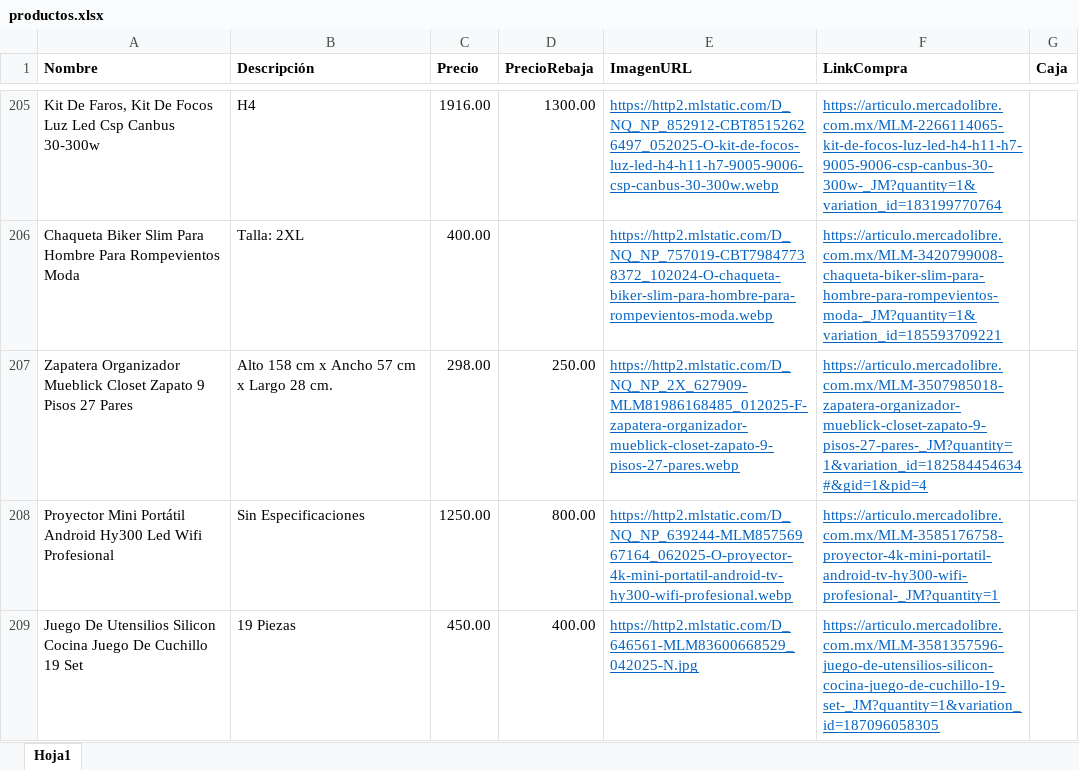
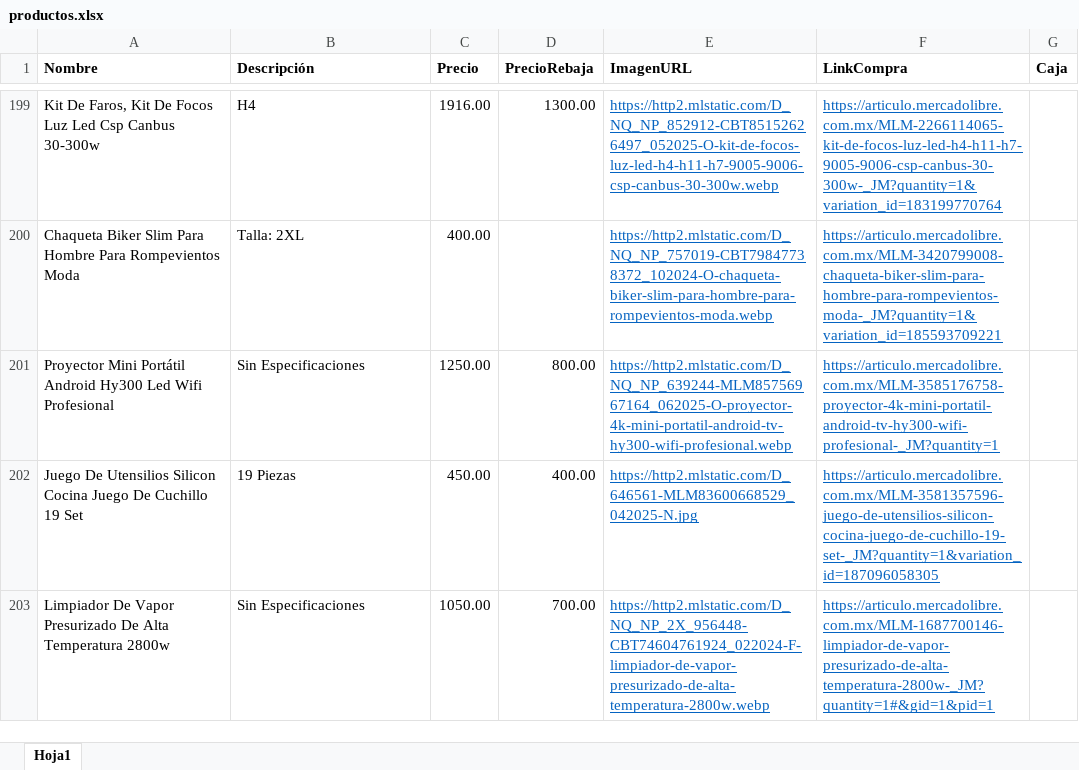
Before and after one commit to Panch17/Catalogo, an Excel workbook: productos.xlsx, sheet Hoja1, drawn as a sheet; only a part is shown, gaps mark what is left out; the shorter side is filled out with more unchanged rows; values as stored, in another font and other column widths than the file's, no borders; table styles not drawn; the diff covers the shown part only; the diff names each change by its address in the sheet, - before the commit and + after, or states it on an @@ line.

Commit message:
Descripción de los cambios

```diff
--- a/productos.xlsx (sheet Hoja1)
+++ b/productos.xlsx (sheet Hoja1)
-row 207: Zapatera Organizador Mueblick Closet Zapato 9 Pisos 27 Pares | Alto 158 cm x Ancho 57 cm x Largo 28 cm. | 298.00 | 250.00 | https://http2.mlstatic.com/D_NQ_NP_2X_627909-MLM81986168485_012025-F-zapatera-organizador-mueblick-closet-zapato-9-pisos-27-pares.webp | https://articulo.mercadolibre.com.mx/MLM-3507985018-zapatera-organizador-mueblick-closet-zapato-9-pisos-27-pares-_JM?quantity=1&variation_id=182584454634#&gid=1&pid=4
```
Also changed, not shown: 8 removed rows and 4 edited cells elsewhere in this sheet, 2 other files.
